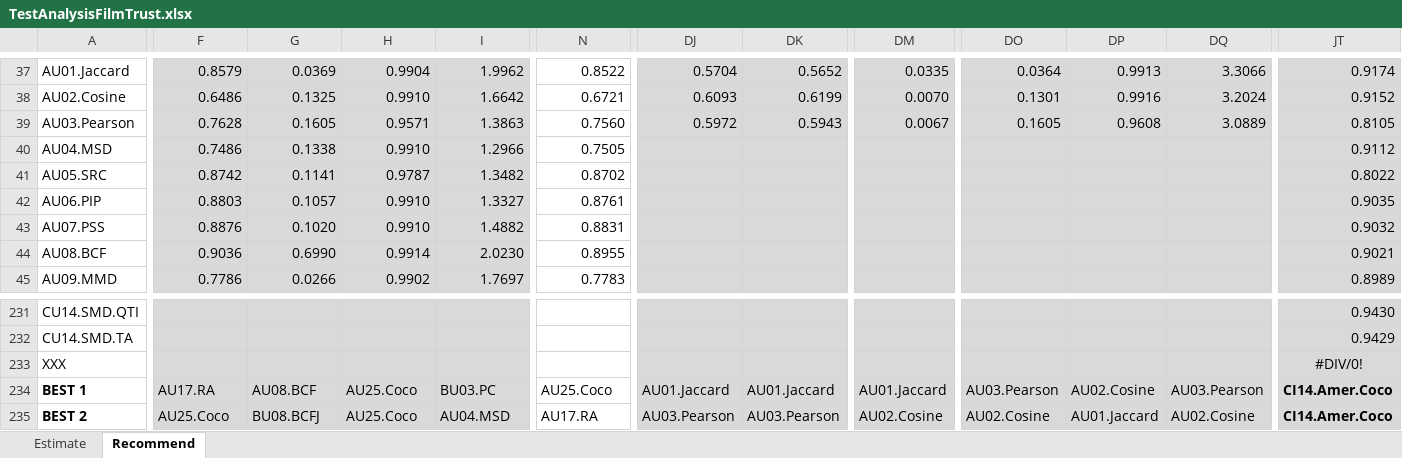
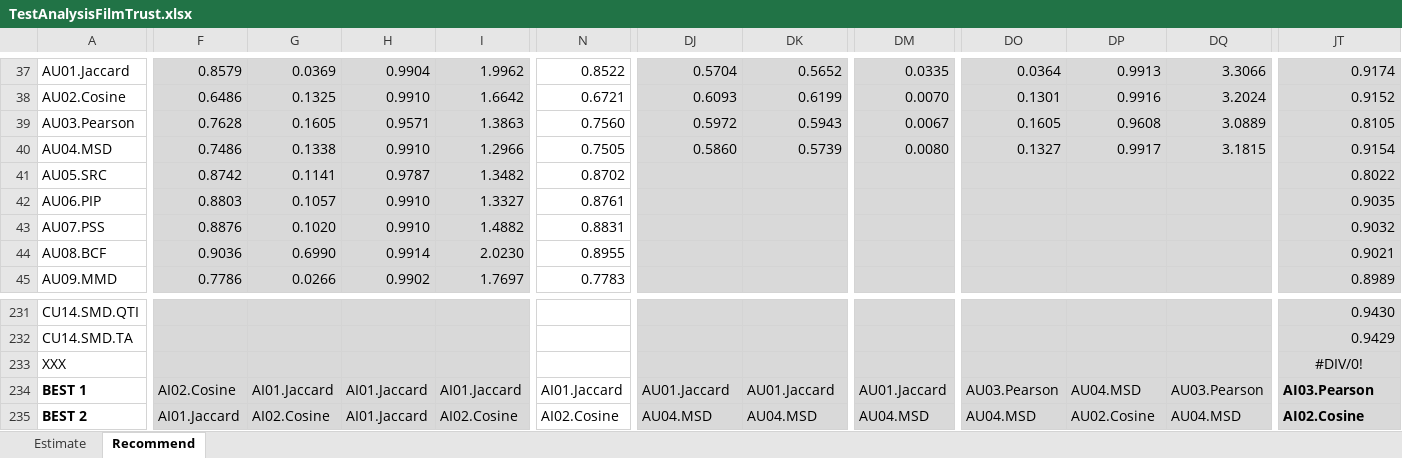
Before and after one commit to locnguyenacademic/sim, an Excel workbook: 4_testing/neighborcf/filmtrust/2022.05.19-big/TestAnalysisFilmTrust.xlsx, sheet Recommend, drawn as a sheet; only a part is shown, gaps mark what is left out; values as stored, in another font and other column widths than the file's, no borders; the diff covers the shown part only; the diff names each change by its address in the sheet, - before the commit and + after, or states it on an @@ line.

```diff
--- a/4_testing/neighborcf/filmtrust/2022.05.19-big/TestAnalysisFilmTrust.xlsx (sheet Recommend)
+++ b/4_testing/neighborcf/filmtrust/2022.05.19-big/TestAnalysisFilmTrust.xlsx (sheet Recommend)
-DJ40: (empty)
+DJ40: 0.5860
-DK40: (empty)
+DK40: 0.5739
-DM40: (empty)
+DM40: 0.0080
-DO40: (empty)
+DO40: 0.1327
-DP40: (empty)
+DP40: 0.9917
-DQ40: (empty)
+DQ40: 3.1815
-JT40: 0.9112
+JT40: 0.9154
-F234: AU17.RA
+F234: AI02.Cosine
-G234: AU08.BCF
+G234: AI01.Jaccard
-H234:H235: AU25.Coco
+H234:H235: AI01.Jaccard
-I234: BU03.PC
+I234: AI01.Jaccard
-N234: AU25.Coco
+N234: AI01.Jaccard
-DP234: AU02.Cosine
+DP234: AU04.MSD
-JT234: CI14.Amer.Coco
+JT234: AI03.Pearson
-F235: AU25.Coco
+F235: AI01.Jaccard
-G235: BU08.BCFJ
+G235: AI02.Cosine
-I235: AU04.MSD
+I235: AI02.Cosine
-N235: AU17.RA
+N235: AI02.Cosine
-DJ235: AU03.Pearson
+DJ235: AU04.MSD
-DK235: AU03.Pearson
+DK235: AU04.MSD
-DM235: AU02.Cosine
+DM235: AU04.MSD
-DO235: AU02.Cosine
+DO235: AU04.MSD
-DP235: AU01.Jaccard
+DP235: AU02.Cosine
-DQ235: AU02.Cosine
+DQ235: AU04.MSD
-JT235: CI14.Amer.Coco
+JT235: AI02.Cosine
```
Also changed, not shown: 314 edited cells and cell formats elsewhere in this sheet, sheet Estimate, 4_testing/neighborcf/movielens/2022.05.19-big/TestAnalysisMovielens.xlsx, 2 other files.
